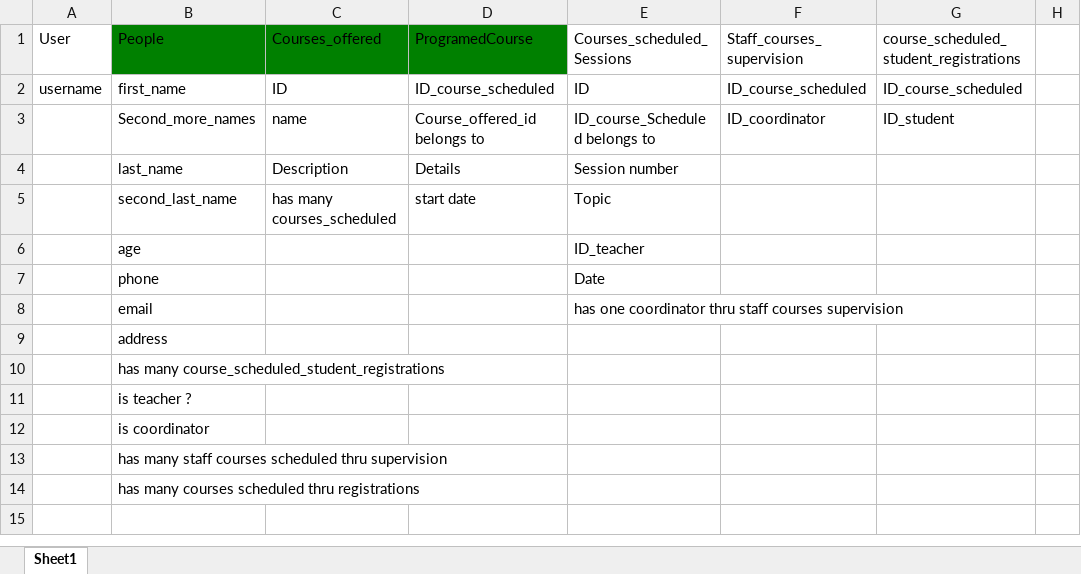
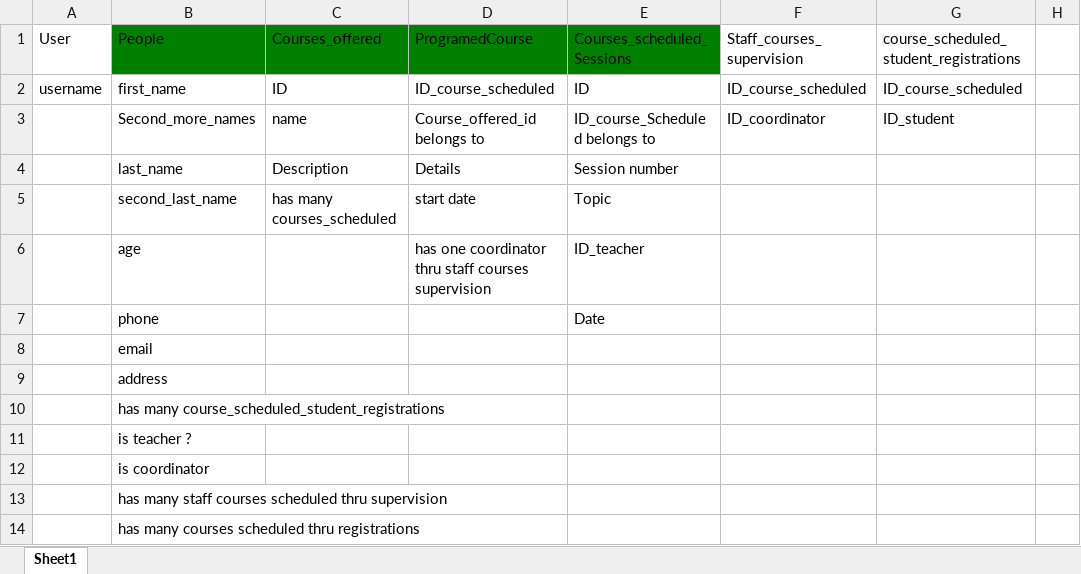
Before and after one commit to sergioov/laradmin, an Excel workbook: laradminModel.xlsx, sheet Sheet1, drawn as a sheet; only a part is shown; values as stored, in another font and other column widths than the file's, no borders; the diff names each change by its address in the sheet, - before the commit and + after, or states it on an @@ line.

```diff
--- a/laradminModel.xlsx (sheet Sheet1)
+++ b/laradminModel.xlsx (sheet Sheet1)
-E1 fill: none
+E1 fill: #008000
-D6 (ProgramedCourse): (empty)
+D6 (ProgramedCourse): has one coordinator thru staff courses supervision
-E8 (Courses_scheduled_Sessions): has one coordinator thru staff courses supervision
+E8 (Courses_scheduled_Sessions): (empty)
```
Also changed, not shown: 28 other files.
